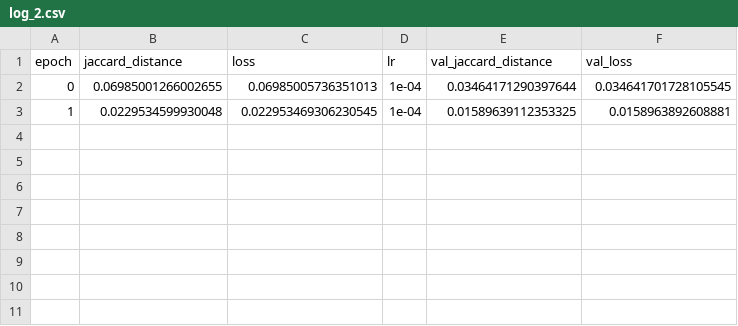
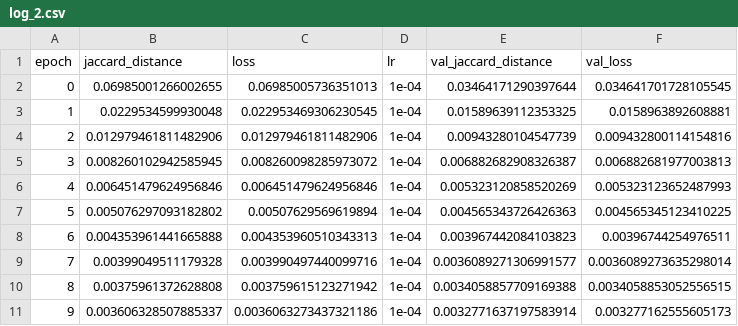
Before and after one commit to JoshuaR26/U-Net-Surgical-Tool-Segmentation, a CSV file: log/log_2.csv, drawn as a sheet.

```diff
--- a/log/log_2.csv
+++ b/log/log_2.csv
@@ -3 +3,9 @@ epoch,jaccard_distance,loss,lr,val_jaccard_distance,val_loss
 1,0.0229534599930048,0.022953469306230545,1e-04,0.01589639112353325,0.0158963892608881
+2,0.012979461811482906,0.012979461811482906,1e-04,0.00943280104547739,0.009432800114154816
+3,0.008260102942585945,0.008260098285973072,1e-04,0.006882682908326387,0.006882681977003813
+4,0.006451479624956846,0.006451479624956846,1e-04,0.005323120858520269,0.005323123652487993
+5,0.005076297093182802,0.00507629569619894,1e-04,0.004565343726426363,0.004565345123410225
+6,0.004353961441665888,0.004353960510343313,1e-04,0.003967442084103823,0.00396744254976511
+7,0.00399049511179328,0.003990497440099716,1e-04,0.0036089271306991577,0.0036089273635298014
+8,0.00375961372628808,0.003759615123271942,1e-04,0.0034058857709169388,0.0034058853052556515
+9,0.003606328507885337,0.0036063273437321186,1e-04,0.0032771637197583914,0.003277162555605173
```
Also changed, not shown: 5 other files.
